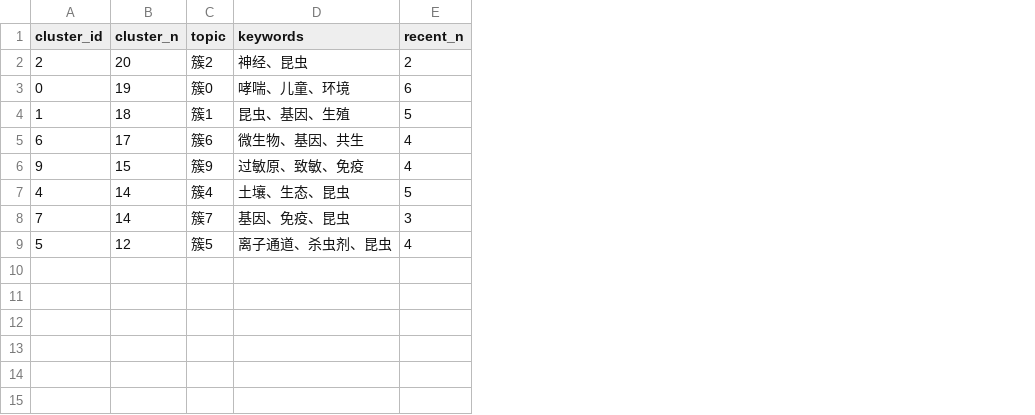
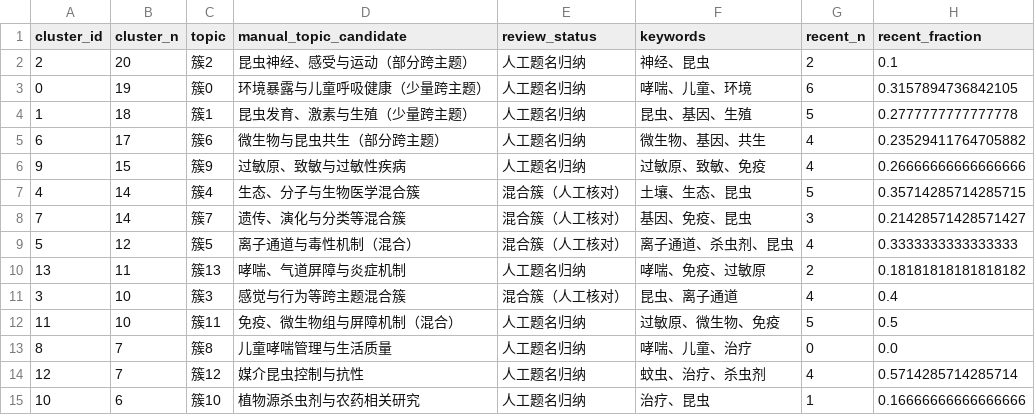
Before and after one commit to MOm0-000/bsihgidtaftuac1k, a CSV file: visualizations_UMAP/簇关键词统计.csv, drawn as a sheet; the diff names each change by its address in the sheet, - before the commit and + after, or states it on an @@ line.

```diff
--- a/visualizations_UMAP/簇关键词统计.csv
+++ b/visualizations_UMAP/簇关键词统计.csv
+column D (manual_topic_candidate), rows 2-9: 昆虫神经、感受与运动（部分跨主题） | 环境暴露与儿童呼吸健康（少量跨主题） | 昆虫发育、激素与生殖（少量跨主题） | 微生物与昆虫共生（部分跨主题） | 过敏原、致敏与过敏性疾病 | 生态、分子与生物医学混合簇 | 遗传、演化与分类等混合簇 | 离子通道与毒性机制（混合）
+column E (review_status), rows 2-9: 人工题名归纳 | 人工题名归纳 | 人工题名归纳 | 人工题名归纳 | 人工题名归纳 | 混合簇（人工核对） | 混合簇（人工核对） | 混合簇（人工核对）
+column H (recent_fraction), rows 2-9: 0.1 | 0.3157894736842105 | 0.2777777777777778 | 0.23529411764705882 | 0.26666666666666666 | 0.35714285714285715 | 0.21428571428571427 | 0.3333333333333333
+row 10: 13 | 11 | 簇13 | 哮喘、气道屏障与炎症机制 | 人工题名归纳 | 哮喘、免疫、过敏原 | 2 | 0.18181818181818182
+row 11: 3 | 10 | 簇3 | 感觉与行为等跨主题混合簇 | 混合簇（人工核对） | 昆虫、离子通道 | 4 | 0.4
+row 12: 11 | 10 | 簇11 | 免疫、微生物组与屏障机制（混合） | 人工题名归纳 | 过敏原、微生物、免疫 | 5 | 0.5
+row 13: 8 | 7 | 簇8 | 儿童哮喘管理与生活质量 | 人工题名归纳 | 哮喘、儿童、治疗 | 0 | 0.0
+row 14: 12 | 7 | 簇12 | 媒介昆虫控制与抗性 | 人工题名归纳 | 蚊虫、治疗、杀虫剂 | 4 | 0.5714285714285714
+row 15: 10 | 6 | 簇10 | 植物源杀虫剂与农药相关研究 | 人工题名归纳 | 治疗、昆虫 | 1 | 0.16666666666666666
```
Also changed, not shown: visualizations_UMAP/选用配置.csv, 10 other files.
